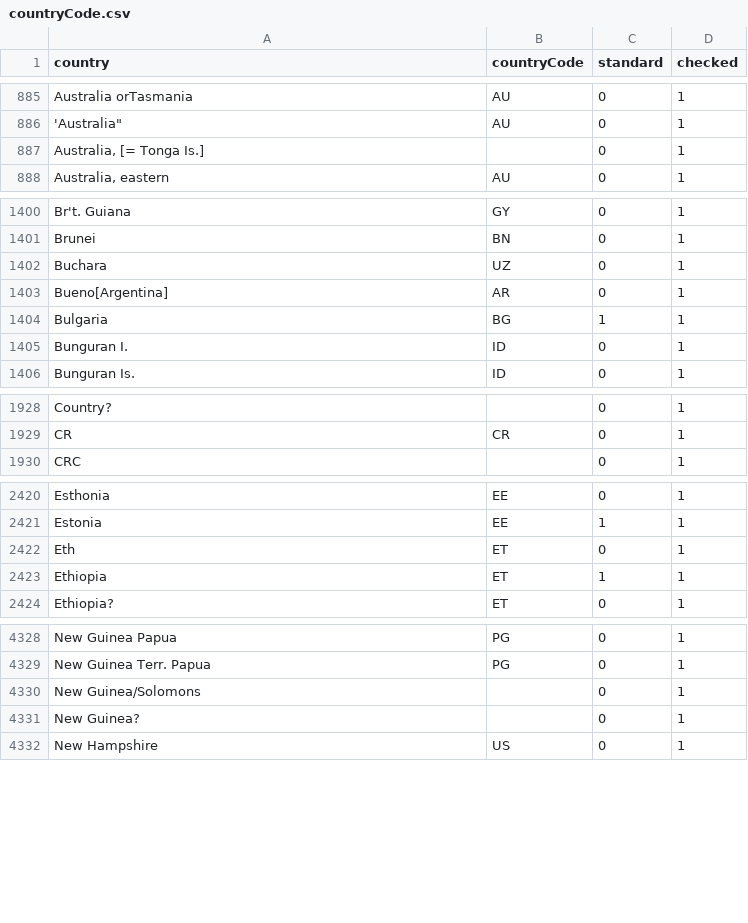
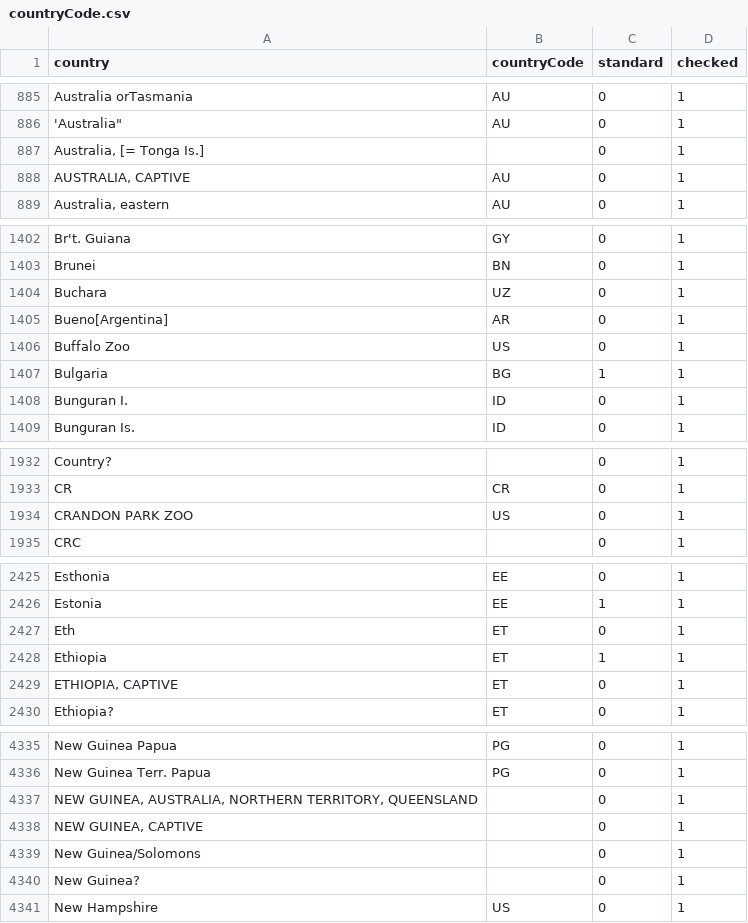
Before and after one commit to VertNet/DwCVocabs, a CSV file: vocabs/countryCode.csv, drawn as a sheet; only a part is shown, gaps mark what is left out; the diff covers the shown part only.

```diff
--- a/vocabs/countryCode.csv
+++ b/vocabs/countryCode.csv
@@ -887,2 +887,3 @@
 "Australia,  [= Tonga Is.]",,0,1
+"AUSTRALIA, CAPTIVE","AU",0,1
 "Australia, eastern","AU",0,1
@@ -1403,2 +1405,3 @@
 "Bueno[Argentina]","AR",0,1
+"Buffalo Zoo","US",0,1
 "Bulgaria","BG",1,1
@@ -1929,2 +1933,3 @@
 "CR","CR",0,1
+"CRANDON PARK ZOO","US",0,1
 "CRC",,0,1
@@ -2423,2 +2428,3 @@
 "Ethiopia","ET",1,1
+"ETHIOPIA, CAPTIVE","ET",0,1
 "Ethiopia?","ET",0,1
@@ -4329,2 +4336,4 @@
 "New Guinea Terr. Papua","PG",0,1
+"NEW GUINEA, AUSTRALIA, NORTHERN TERRITORY, QUEENSLAND",,0,1
+"NEW GUINEA, CAPTIVE",,0,1
 "New Guinea/Solomons",,0,1
```
Also changed, not shown: 11 added rows elsewhere in this file, vocabs/LengthConversion.csv, vocabs/island.csv, 5 other files.
